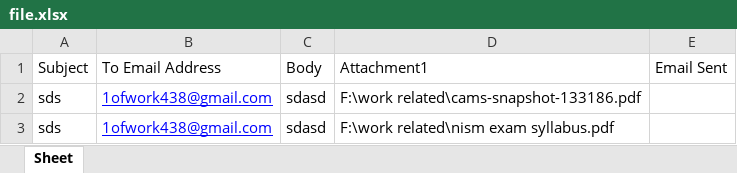
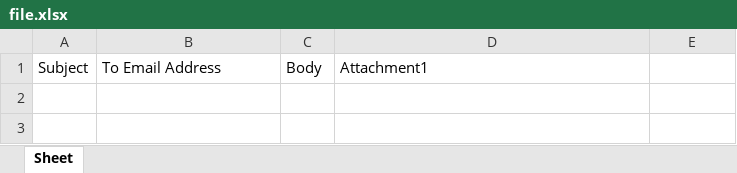
Before and after one commit to xeldrago/xeldrago, an Excel workbook: python_fun/simple python works/file.xlsx, sheet Sheet, drawn as a sheet; values as stored, in another font and other column widths than the file's, no borders; the diff names each change by its address in the sheet, - before the commit and + after, or states it on an @@ line.

```diff
--- a/python_fun/simple python works/file.xlsx (sheet Sheet)
+++ b/python_fun/simple python works/file.xlsx (sheet Sheet)
-E1: Email Sent
+E1: (empty)
-row 2: sds | 1ofwork438@gmail.com | sdasd | F:\work related\cams-snapshot-133186.pdf
-row 3: sds | 1ofwork438@gmail.com | sdasd | F:\work related\nism exam syllabus.pdf
```
Also changed, not shown: 16 other files.
